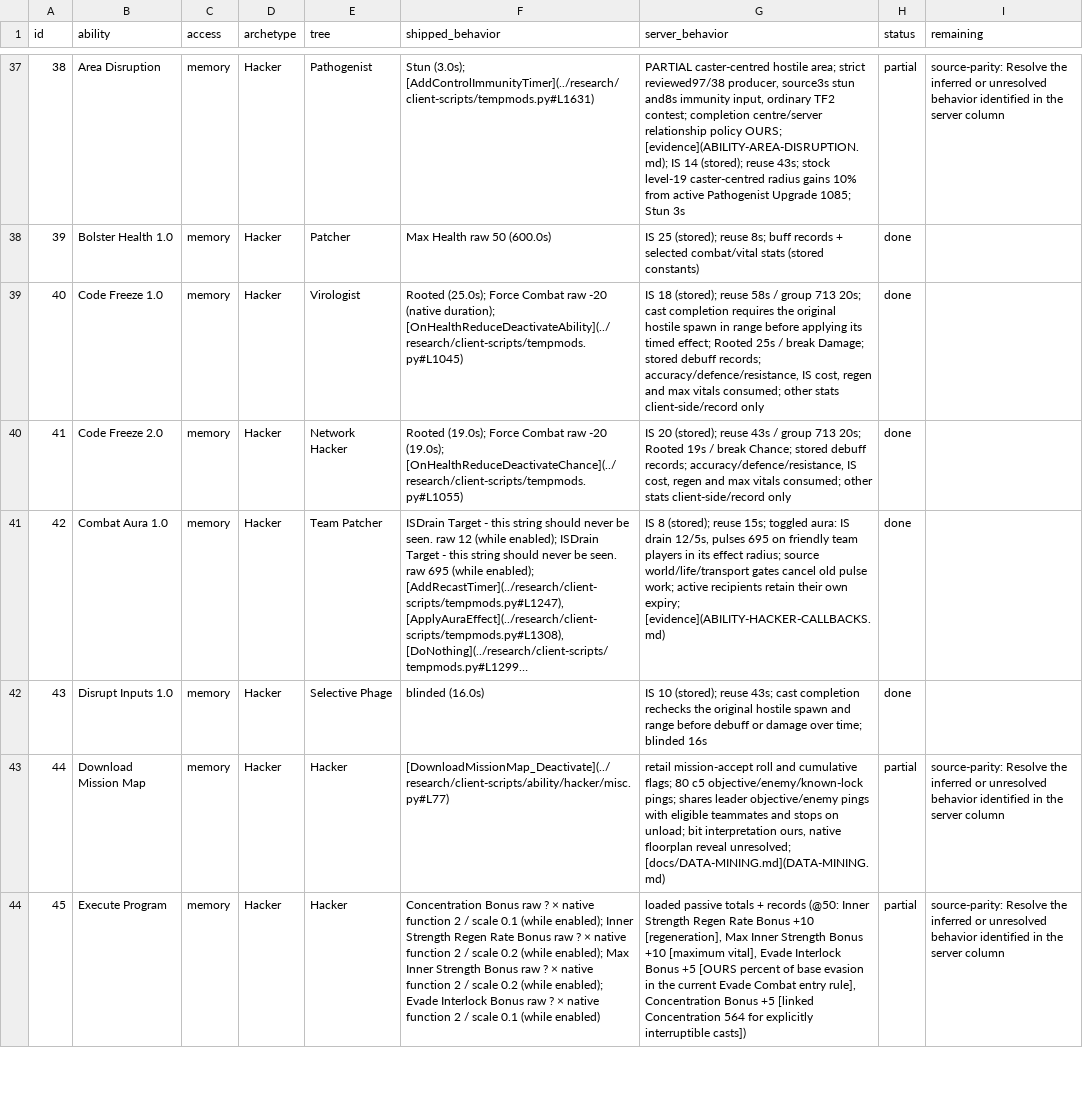
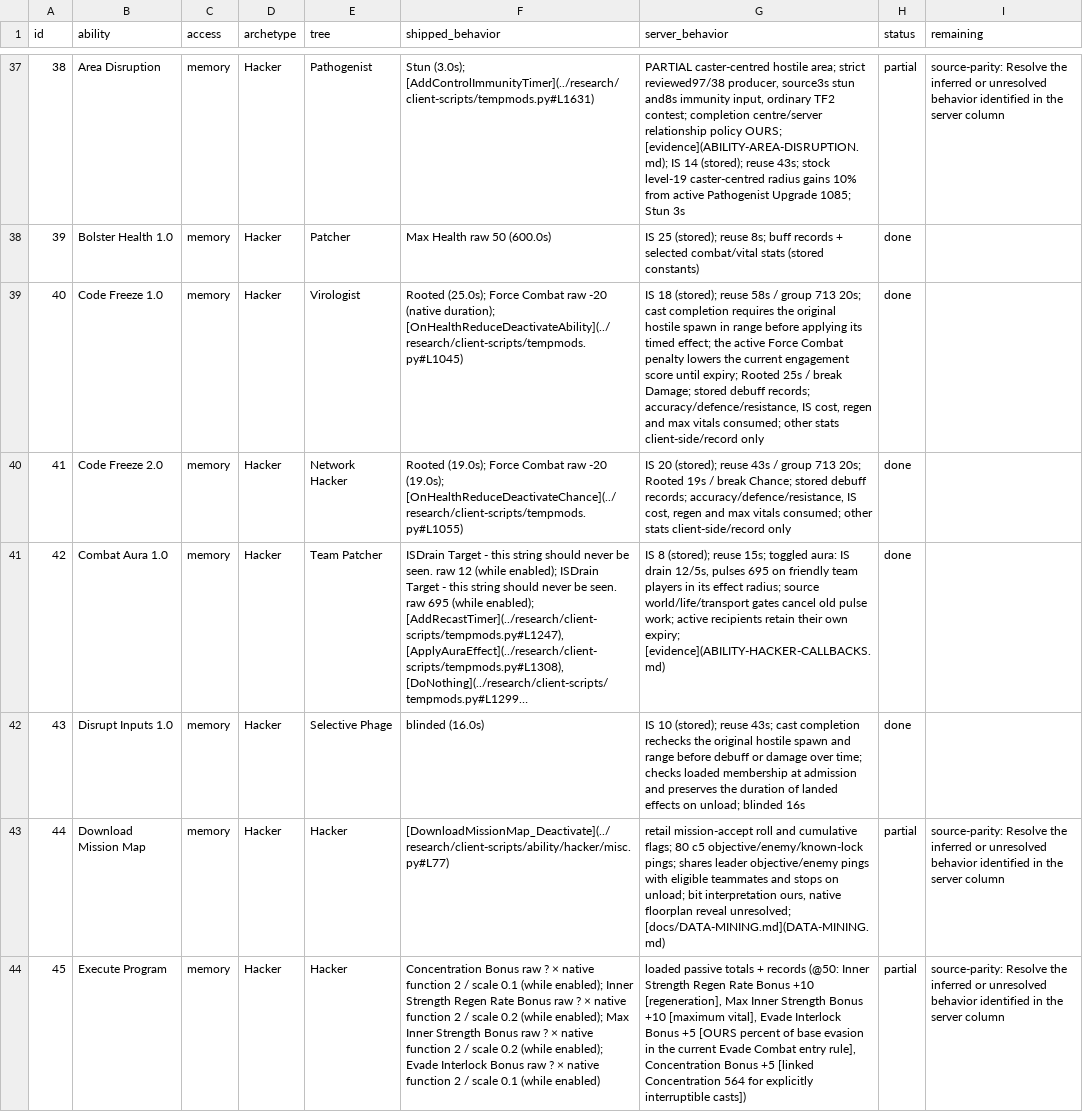
Before and after one commit to kylebrussell/mxo-hd, a CSV file: docs/ABILITY-PARITY.csv, drawn as a sheet; only a part is shown, gaps mark what is left out; long unchanged cells end in …; the diff covers the shown part only; the diff names each change by its address in the sheet, - before the commit and + after, or states it on an @@ line.

Commit message:
Credit starter Archive behavior and Force Combat tests

```diff
--- a/docs/ABILITY-PARITY.csv
+++ b/docs/ABILITY-PARITY.csv
-G39 (server_behavior): …timed effect; Rooted 25s…
+G39 (server_behavior): …timed effect; the active Force Combat penalty lowers the current engagement score until expiry; Rooted 25s…
-G42 (server_behavior): …over time; blinded 16s
+G42 (server_behavior): …over time; checks loaded membership at admission and preserves the duration of landed effects on unload; blinded 16s
```
Also changed, not shown: 7 edited cells elsewhere in this file, 2 other files.
